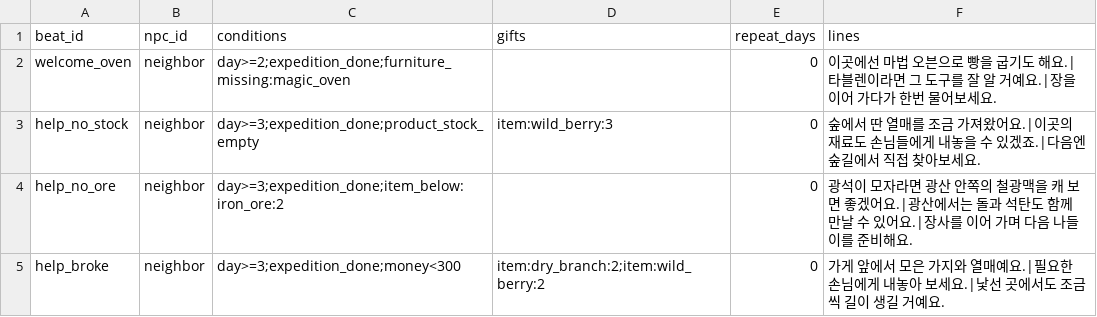
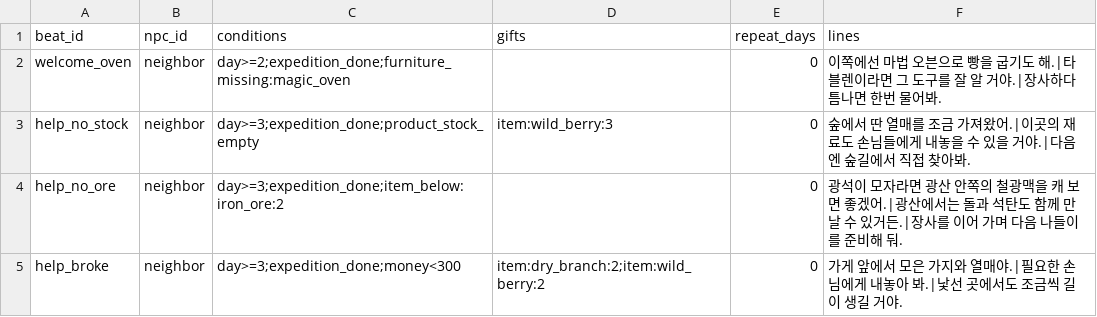
Before and after one commit to mayjohn66-cmd/project222, a CSV file: data/story/story_beats.csv, drawn as a sheet.

```diff
--- a/data/story/story_beats.csv
+++ b/data/story/story_beats.csv
@@ -1,5 +1,5 @@
 beat_id,npc_id,conditions,gifts,repeat_days,lines
-welcome_oven,neighbor,day>=2;expedition_done;furniture_missing:magic_oven,,0,이곳에선 마법 오븐으로 빵을 굽기도 해요.|타블렌이라면 그 도구를 잘 알 거예요.|장을 이어 가다가 한번 물어보세요.
-help_no_stock,neighbor,day>=3;expedition_done;product_stock_empty,item:wild_berry:3,0,숲에서 딴 열매를 조금 가져왔어요.|이곳의 재료도 손님들에게 내놓을 수 있겠죠.|다음엔 숲길에서 직접 찾아보세요.
-help_no_ore,neighbor,day>=3;expedition_done;item_below:iron_ore:2,,0,광석이 모자라면 광산 안쪽의 철광맥을 캐 보면 좋겠어요.|광산에서는 돌과 석탄도 함께 만날 수 있어요.|장사를 이어 가며 다음 나들이를 준비해요.
-help_broke,neighbor,day>=3;expedition_done;money<300,item:dry_branch:2;item:wild_berry:2,0,가게 앞에서 모은 가지와 열매예요.|필요한 손님에게 내놓아 보세요.|낯선 곳에서도 조금씩 길이 생길 거예요.
+welcome_oven,neighbor,day>=2;expedition_done;furniture_missing:magic_oven,,0,이쪽에선 마법 오븐으로 빵을 굽기도 해.|타블렌이라면 그 도구를 잘 알 거야.|장사하다 틈나면 한번 물어봐.
+help_no_stock,neighbor,day>=3;expedition_done;product_stock_empty,item:wild_berry:3,0,숲에서 딴 열매를 조금 가져왔어.|이곳의 재료도 손님들에게 내놓을 수 있을 거야.|다음엔 숲길에서 직접 찾아봐.
+help_no_ore,neighbor,day>=3;expedition_done;item_below:iron_ore:2,,0,광석이 모자라면 광산 안쪽의 철광맥을 캐 보면 좋겠어.|광산에서는 돌과 석탄도 함께 만날 수 있거든.|장사를 이어 가며 다음 나들이를 준비해 둬.
+help_broke,neighbor,day>=3;expedition_done;money<300,item:dry_branch:2;item:wild_berry:2,0,가게 앞에서 모은 가지와 열매야.|필요한 손님에게 내놓아 봐.|낯선 곳에서도 조금씩 길이 생길 거야.
```
Also changed, not shown: data/shop/requests/requests_text.csv, 3 other files.
